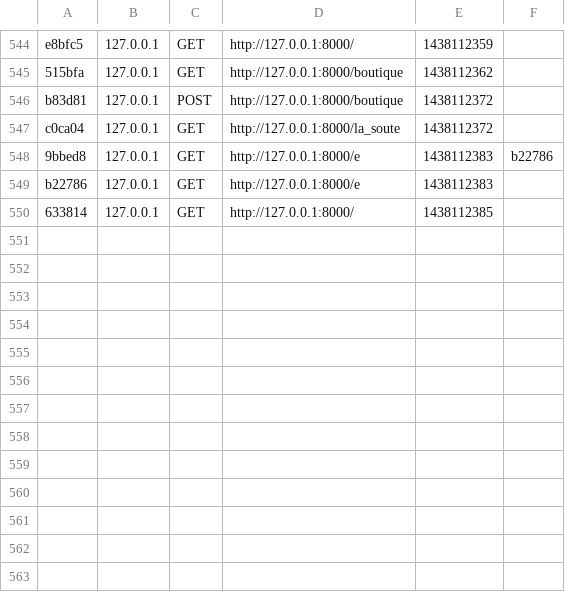
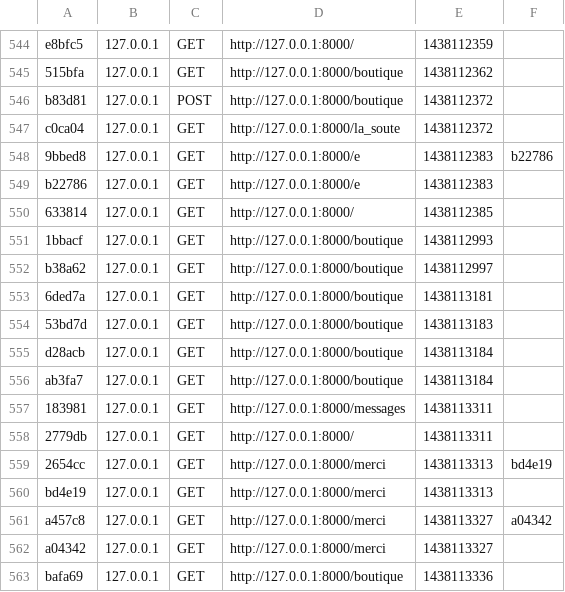
Before and after one commit to Baulieu/siteLaCompagnie3, a CSV file: app/cache/dev/profiler/index.csv, drawn as a sheet; only a part is shown, gaps mark what is left out; the diff names each change by its address in the sheet, - before the commit and + after, or states it on an @@ line.

Commit message:
ajout de la route merci et de la vue correspondante

```diff
--- a/app/cache/dev/profiler/index.csv
+++ b/app/cache/dev/profiler/index.csv
+row 551: 1bbacf | 127.0.0.1 | GET | http://127.0.0.1:8000/boutique | 1438112993
+row 552: b38a62 | 127.0.0.1 | GET | http://127.0.0.1:8000/boutique | 1438112997
+row 553: 6ded7a | 127.0.0.1 | GET | http://127.0.0.1:8000/boutique | 1438113181
+row 554: 53bd7d | 127.0.0.1 | GET | http://127.0.0.1:8000/boutique | 1438113183
+row 555: d28acb | 127.0.0.1 | GET | http://127.0.0.1:8000/boutique | 1438113184
+row 556: ab3fa7 | 127.0.0.1 | GET | http://127.0.0.1:8000/boutique | 1438113184
+row 557: 183981 | 127.0.0.1 | GET | http://127.0.0.1:8000/messages | 1438113311
+row 558: 2779db | 127.0.0.1 | GET | http://127.0.0.1:8000/ | 1438113311
+row 559: 2654cc | 127.0.0.1 | GET | http://127.0.0.1:8000/merci | 1438113313 | bd4e19
+row 560: bd4e19 | 127.0.0.1 | GET | http://127.0.0.1:8000/merci | 1438113313
+row 561: a457c8 | 127.0.0.1 | GET | http://127.0.0.1:8000/merci | 1438113327 | a04342
+row 562: a04342 | 127.0.0.1 | GET | http://127.0.0.1:8000/merci | 1438113327
+row 563: bafa69 | 127.0.0.1 | GET | http://127.0.0.1:8000/boutique | 1438113336
```
Also changed, not shown: 23 other files.
